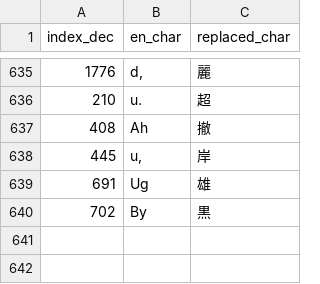
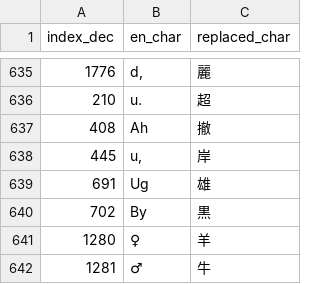
Before and after one commit to nE0sIghT/langrisser-5-translation, a CSV file: data/font_mapping/en_slot_assignments.csv, drawn as a sheet; only a part is shown, gaps mark what is left out.

```diff
--- a/data/font_mapping/en_slot_assignments.csv
+++ b/data/font_mapping/en_slot_assignments.csv
@@ -640 +640,3 @@ index_dec,en_char,replaced_char
 702,By,黒
+1280,♀,羊
+1281,♂,牛
```
Also changed, not shown: data/translation/names_base.csv, 2 other files.
